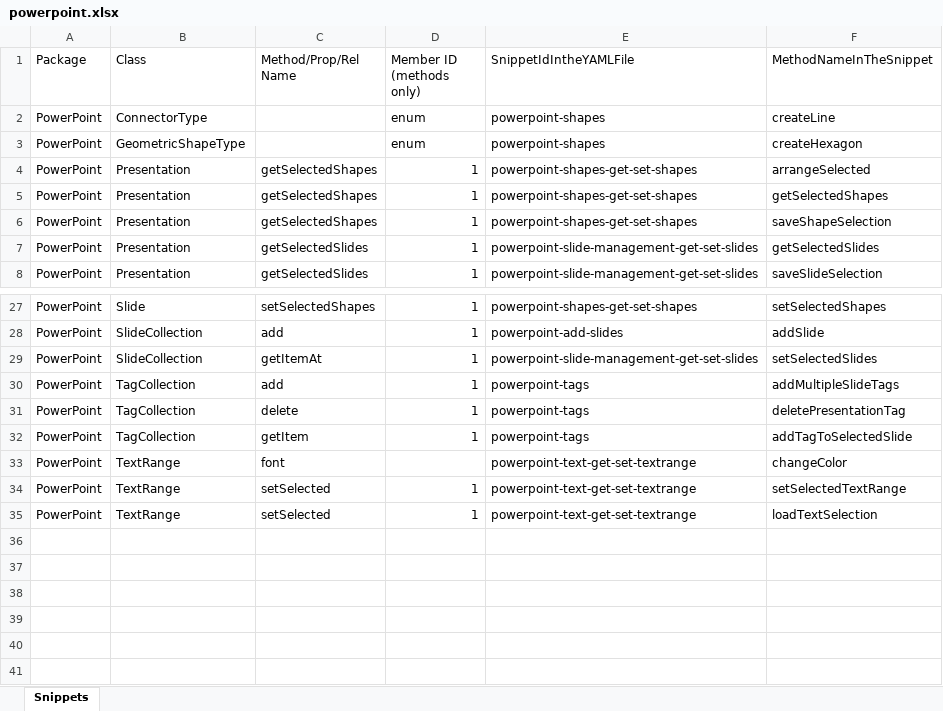
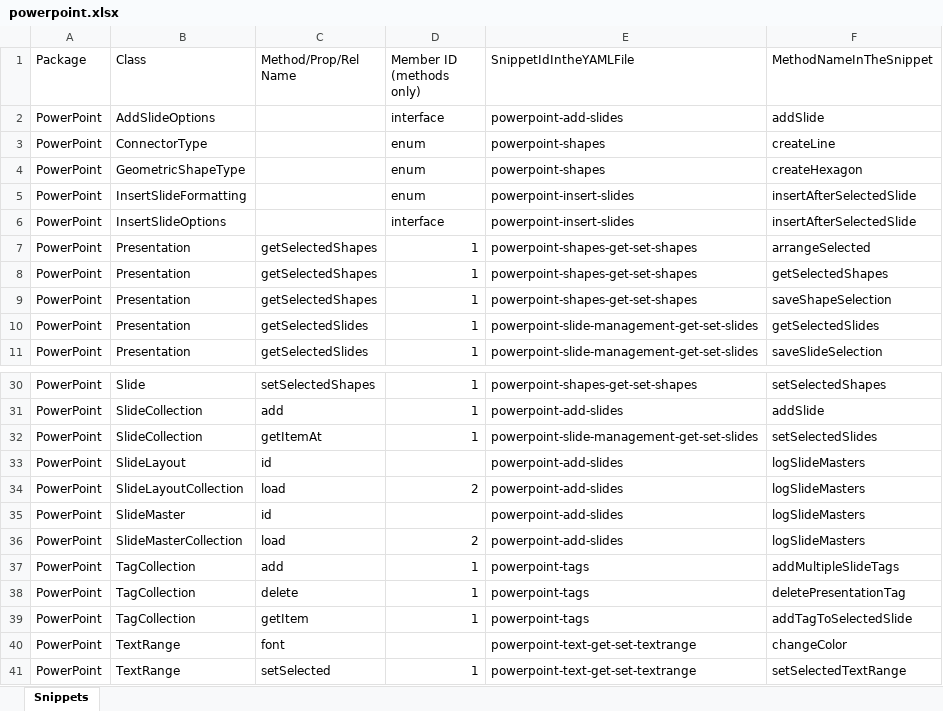
Before and after one commit to OfficeDev/office-js-snippets, an Excel workbook: snippet-extractor-metadata/powerpoint.xlsx, sheet Snippets, drawn as a sheet; only a part is shown, gaps mark what is left out; the shorter side is filled out with more unchanged rows; values as stored, in another font and other column widths than the file's, no borders; table styles not drawn; the diff names each change by its address in the sheet, - before the commit and + after, or states it on an @@ line.

Commit message:
[PowerPoint] (Slides) Mapping samples to more ref docs (#904)
* Mapping samples to more ref docs

* Update API set required to match getSelectedSlides

* Update samples/powerpoint/slide-management/add-slides.yaml

Co-authored-by: Alison McKay <almckay@microsoft.com>

* Apply typo fix

---------

Co-authored-by: Alison McKay <almckay@microsoft.com>

```diff
--- a/snippet-extractor-metadata/powerpoint.xlsx (sheet Snippets)
+++ b/snippet-extractor-metadata/powerpoint.xlsx (sheet Snippets)
+row 2: PowerPoint | AddSlideOptions |  | interface | powerpoint-add-slides | addSlide
+row 5: PowerPoint | InsertSlideFormatting |  | enum | powerpoint-insert-slides | insertAfterSelectedSlide
+row 6: PowerPoint | InsertSlideOptions |  | interface | powerpoint-insert-slides | insertAfterSelectedSlide
+row 33: PowerPoint | SlideLayout | id |  | powerpoint-add-slides | logSlideMasters
+row 34: PowerPoint | SlideLayoutCollection | load | 2 | powerpoint-add-slides | logSlideMasters
+row 35: PowerPoint | SlideMaster | id |  | powerpoint-add-slides | logSlideMasters
+row 36: PowerPoint | SlideMasterCollection | load | 2 | powerpoint-add-slides | logSlideMasters
```
Also changed, not shown: 5 other files.
